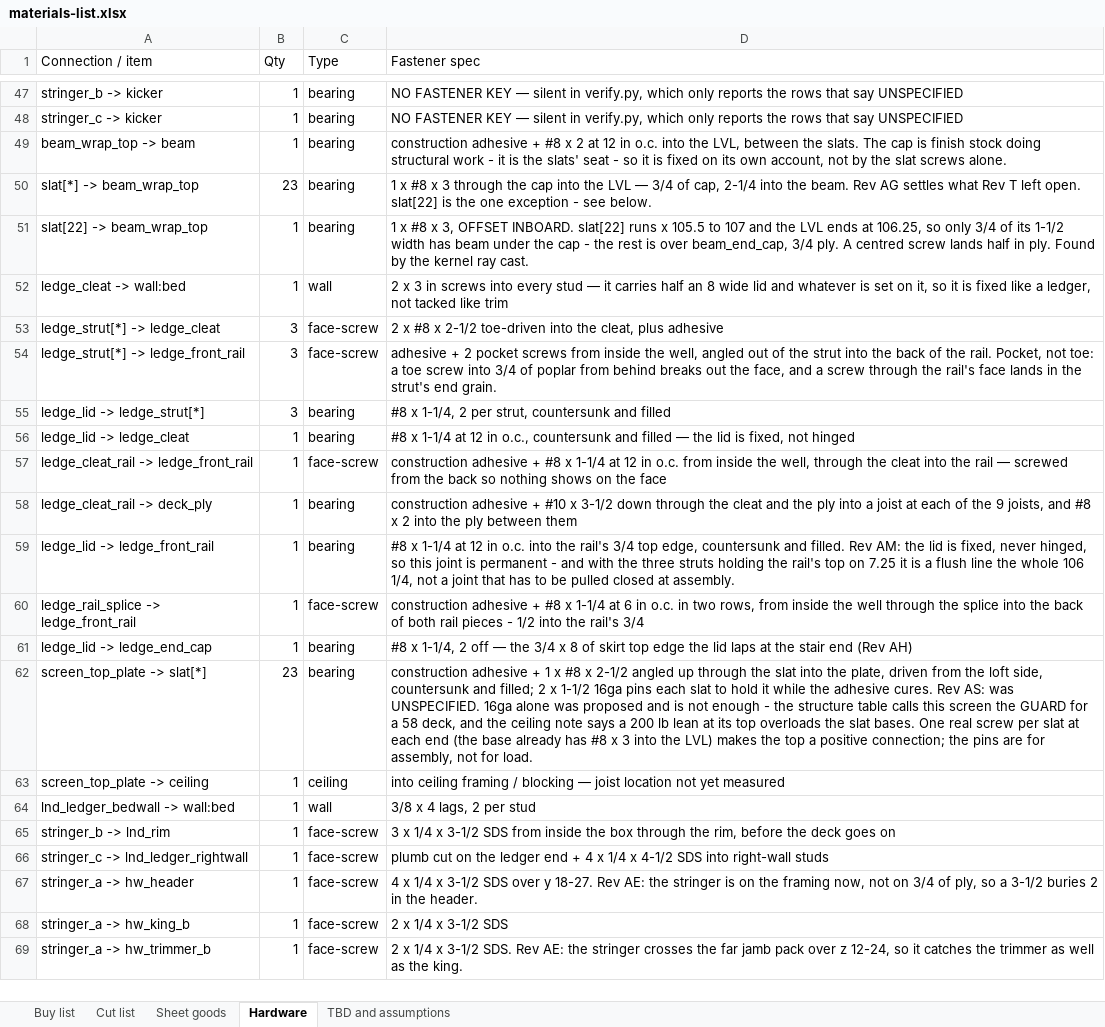
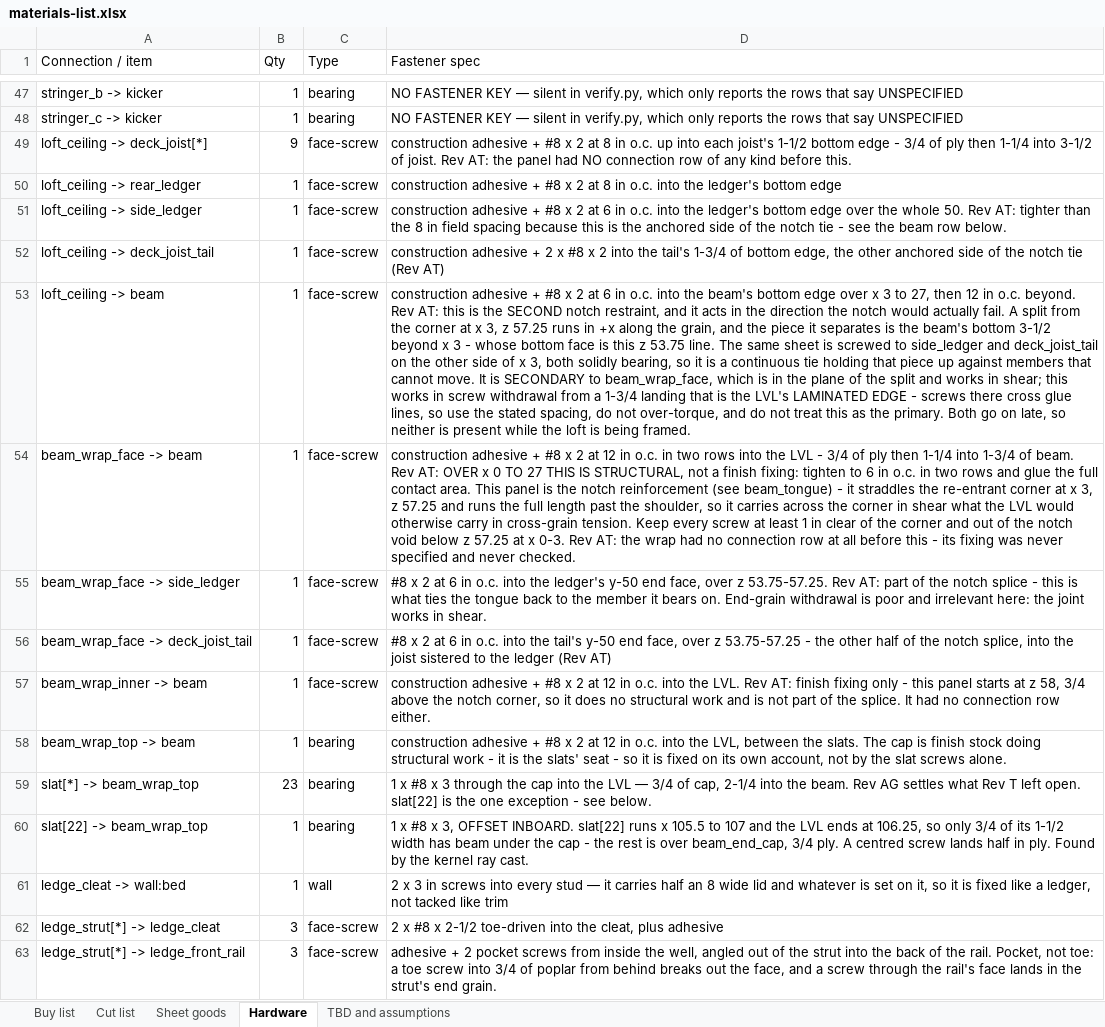
Before and after one commit to galenandrew/wills-loft-bed, an Excel workbook: materials/materials-list.xlsx, sheet Hardware, drawn as a sheet; only a part is shown, gaps mark what is left out; the shorter side is filled out with more unchanged rows; values as stored, in another font and other column widths than the file's, no cell formats; the diff names each change by its address in the sheet, - before the commit and + after, or states it on an @@ line.

Commit message:
Resolved concern on beam notch and identified several missing connection rows

```diff
--- a/materials/materials-list.xlsx (sheet Hardware)
+++ b/materials/materials-list.xlsx (sheet Hardware)
+row 49: loft_ceiling -> deck_joist[*] | 9 | face-screw | construction adhesive + #8 x 2 at 8 in o.c. up into each joist's 1-1/2 bottom edge - 3/4 of ply then 1-1/4 into 3-1/2 of joist. Rev AT: the panel had NO connection row of any kind before this.
+row 50: loft_ceiling -> rear_ledger | 1 | face-screw | construction adhesive + #8 x 2 at 8 in o.c. into the ledger's bottom edge
+row 51: loft_ceiling -> side_ledger | 1 | face-screw | construction adhesive + #8 x 2 at 6 in o.c. into the ledger's bottom edge over the whole 50. Rev AT: tighter than the 8 in field spacing because this is the anchored side of the notch tie - see the beam row below.
+row 52: loft_ceiling -> deck_joist_tail | 1 | face-screw | construction adhesive + 2 x #8 x 2 into the tail's 1-3/4 of bottom edge, the other anchored side of the notch tie (Rev AT)
+row 53: loft_ceiling -> beam | 1 | face-screw | construction adhesive + #8 x 2 at 6 in o.c. into the beam's bottom edge over x 3 to 27, then 12 in o.c. beyond. Rev AT: this is the SECOND notch restraint, and it acts in the direction the notch would actually fail. A split from the corner at x 3, z 57.25 runs in +x along the grain, and the piece it separates is the beam's bottom 3-1/2 beyond x 3 - whose bottom face is this z 53.75 line. The same sheet is screwed to side_ledger and deck_joist_tail on the other side of x 3, both solidly bearing, so it is a continuous tie holding that piece up against members that cannot move. It is SECONDARY to beam_wrap_face, which is in the plane of the split and works in shear; this works in screw withdrawal from a 1-3/4 landing that is the LVL's LAMINATED EDGE - screws there cross glue lines, so use the stated spacing, do not over-torque, and do not treat this as the primary. Both go on late, so neither is present while the loft is being framed.
+row 54: beam_wrap_face -> beam | 1 | face-screw | construction adhesive + #8 x 2 at 12 in o.c. in two rows into the LVL - 3/4 of ply then 1-1/4 into 1-3/4 of beam. Rev AT: OVER x 0 TO 27 THIS IS STRUCTURAL, not a finish fixing: tighten to 6 in o.c. in two rows and glue the full contact area. This panel is the notch reinforcement (see beam_tongue) - it straddles the re-entrant corner at x 3, z 57.25 and runs the full length past the shoulder, so it carries across the corner in shear what the LVL would otherwise carry in cross-grain tension. Keep every screw at least 1 in clear of the corner and out of the notch void below z 57.25 at x 0-3. Rev AT: the wrap had no connection row at all before this - its fixing was never specified and never checked.
+row 55: beam_wrap_face -> side_ledger | 1 | face-screw | #8 x 2 at 6 in o.c. into the ledger's y-50 end face, over z 53.75-57.25. Rev AT: part of the notch splice - this is what ties the tongue back to the member it bears on. End-grain withdrawal is poor and irrelevant here: the joint works in shear.
+row 56: beam_wrap_face -> deck_joist_tail | 1 | face-screw | #8 x 2 at 6 in o.c. into the tail's y-50 end face, over z 53.75-57.25 - the other half of the notch splice, into the joist sistered to the ledger (Rev AT)
+row 57: beam_wrap_inner -> beam | 1 | face-screw | construction adhesive + #8 x 2 at 12 in o.c. into the LVL. Rev AT: finish fixing only - this panel starts at z 58, 3/4 above the notch corner, so it does no structural work and is not part of the splice. It had no connection row either.
```
Also changed, not shown: sheet TBD and assumptions, cell formats, 12 other files.
